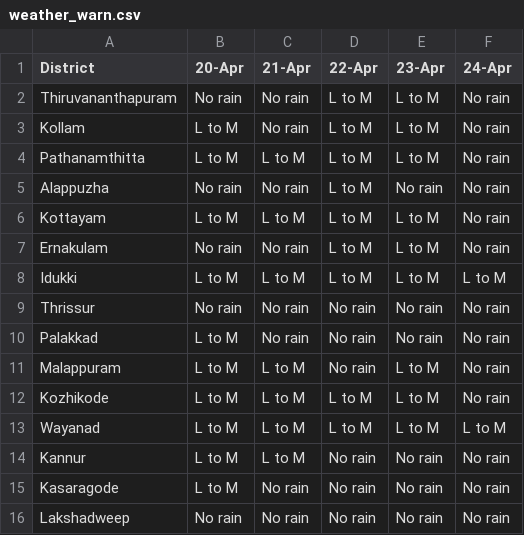
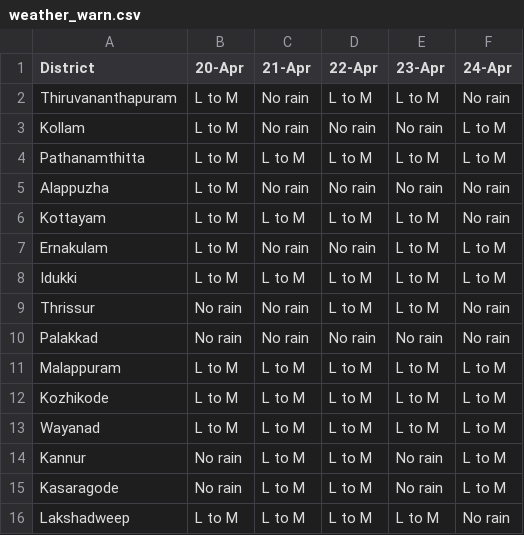
Before and after one commit to Open-Oven/kerala-weather-collector, a CSV file: data/weather_warn.csv, drawn as a sheet.

```diff
--- a/data/weather_warn.csv
+++ b/data/weather_warn.csv
@@ -1,16 +1,16 @@
 District,20-Apr,21-Apr,22-Apr,23-Apr,24-Apr
-Thiruvananthapuram,No rain,No rain,L to M,L to M,No rain
-Kollam,L to M,No rain,L to M,L to M,No rain
-Pathanamthitta,L to M,L to M,L to M,L to M,No rain
-Alappuzha,No rain,No rain,L to M,No rain,No rain
+Thiruvananthapuram,L to M,No rain,L to M,L to M,No rain
+Kollam,L to M,No rain,No rain,No rain,L to M
+Pathanamthitta,L to M,L to M,L to M,L to M,L to M
+Alappuzha,L to M,No rain,No rain,No rain,No rain
 Kottayam,L to M,L to M,L to M,L to M,No rain
-Ernakulam,No rain,No rain,L to M,L to M,No rain
+Ernakulam,L to M,No rain,No rain,L to M,L to M
 Idukki,L to M,L to M,L to M,L to M,L to M
-Thrissur,No rain,No rain,No rain,No rain,No rain
-Palakkad,L to M,No rain,No rain,No rain,No rain
-Malappuram,L to M,L to M,No rain,L to M,No rain
-Kozhikode,L to M,L to M,L to M,L to M,No rain
+Thrissur,No rain,No rain,L to M,L to M,No rain
+Palakkad,No rain,No rain,No rain,No rain,No rain
+Malappuram,L to M,L to M,L to M,L to M,L to M
+Kozhikode,L to M,L to M,L to M,L to M,L to M
 Wayanad,L to M,L to M,L to M,L to M,L to M
-Kannur,L to M,L to M,No rain,No rain,No rain
-Kasaragode,L to M,No rain,No rain,No rain,No rain
-Lakshadweep,No rain,No rain,No rain,No rain,No rain
+Kannur,No rain,L to M,L to M,No rain,L to M
+Kasaragode,No rain,L to M,L to M,No rain,L to M
+Lakshadweep,L to M,L to M,L to M,L to M,No rain
```
Also changed, not shown: docs/data/weather_warn.csv, 3 other files.
